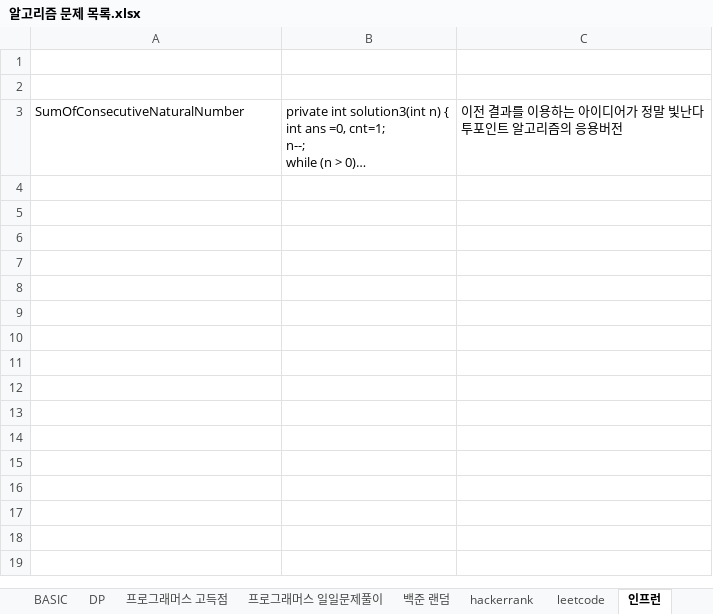
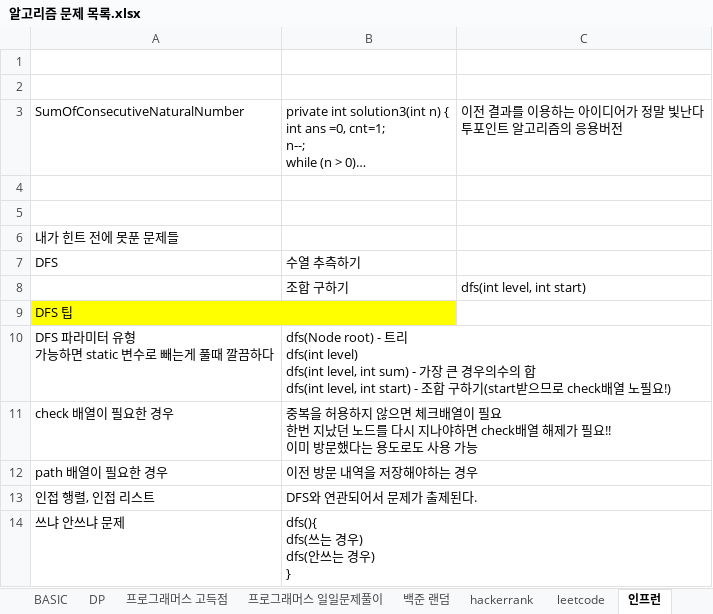
Before and after one commit to SeongJinSong/Leetcode, an Excel workbook: src/main/resources/알고리즘 문제 목록.xlsx, sheet 인프런, drawn as a sheet; long unchanged cells end in …; values as stored, in another font and other column widths than the file's, no borders; ↵ is a line break in a cell; the diff names each change by its address in the sheet, - before the commit and + after, or states it on an @@ line.

```diff
--- a/src/main/resources/알고리즘 문제 목록.xlsx (sheet 인프런)
+++ b/src/main/resources/알고리즘 문제 목록.xlsx (sheet 인프런)
+row 4: (empty)
+row 5: (empty)
+row 6: 내가 힌트 전에 못푼 문제들
+row 7: DFS | 수열 추측하기
+row 8:  | 조합 구하기 | dfs(int level, int start)
+row 9: DFS 팁
+row 10: DFS 파라미터 유형 ↵ 가능하면 static 변수로 빼는게 풀때 깔끔하다 | dfs(Node root) - 트리 ↵ dfs(int level) ↵ dfs(int level, int sum) - 가장 큰 경우의수의 합 ↵ dfs(int level, int start) - 조합 구하기(start받으므로 check배열 노필요!)
+row 11: check 배열이 필요한 경우 | 중복을 허용하지 않으면 체크배열이 필요 ↵ 한번 지났던 노드를 다시 지나야하면 check배열 해제가 필요!! ↵ 이미 방문했다는 용도로도 사용 가능
+row 12: path 배열이 필요한 경우 | 이전 방문 내역을 저장해야하는 경우
+row 13: 인접 행렬, 인접 리스트 | DFS와 연관되어서 문제가 출제된다.
+row 14: 쓰냐 안쓰냐 문제 | dfs(){ ↵ dfs(쓰는 경우) ↵ dfs(안쓰는 경우) ↵ }
```
Also changed, not shown: 1 other file.
